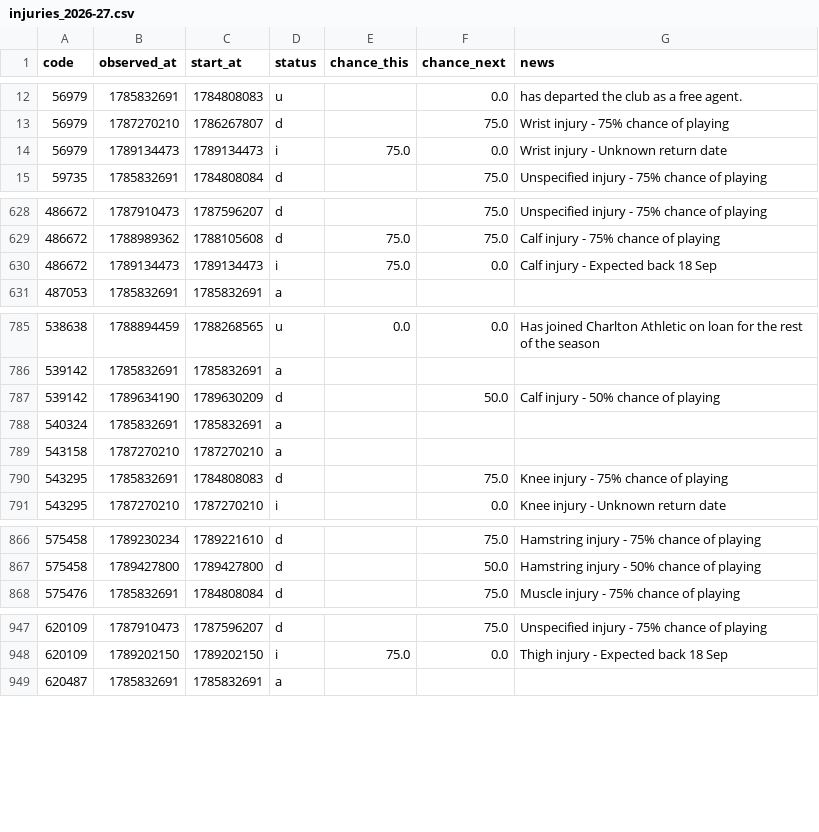
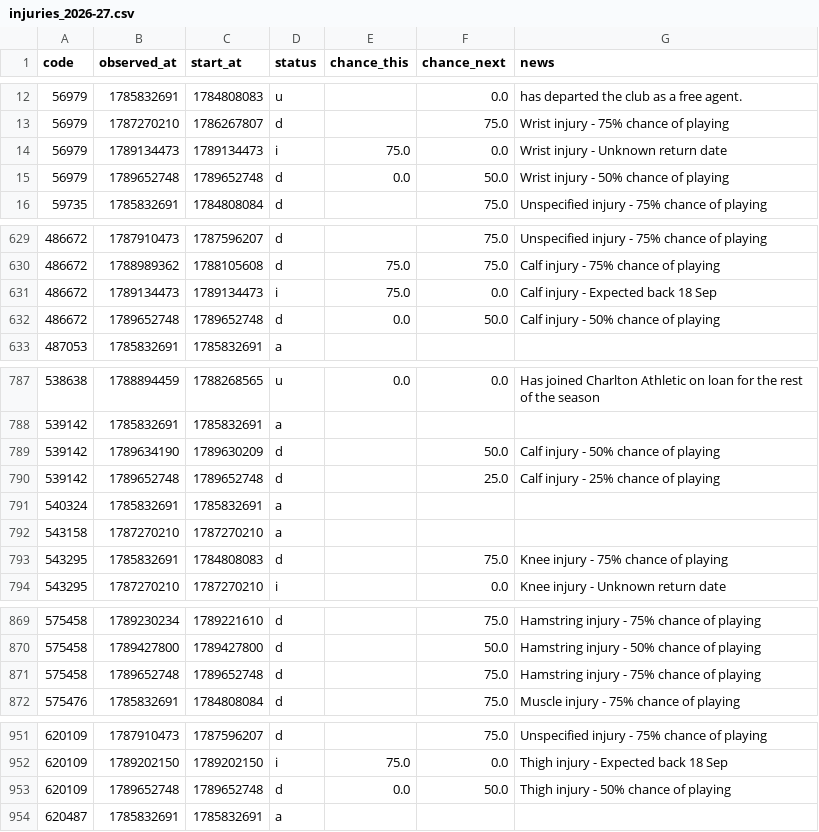
Before and after one commit to justinwaddy/schwaddy-fpl, a CSV file: data/injuries_2026-27.csv, drawn as a sheet; only a part is shown, gaps mark what is left out.

```diff
--- a/data/injuries_2026-27.csv
+++ b/data/injuries_2026-27.csv
@@ -14,2 +14,3 @@ code,observed_at,start_at,status,chance_this,chance_next,news
 56979,1789134473,1789134473,i,75.0,0.0,Wrist injury - Unknown return date
+56979,1789652748,1789652748,d,0.0,50.0,Wrist injury - 50% chance of playing
 59735,1785832691,1784808084,d,,75.0,Unspecified injury - 75% chance of playing
@@ -630,2 +631,3 @@ code,observed_at,start_at,status,chance_this,chance_next,news
 486672,1789134473,1789134473,i,75.0,0.0,Calf injury - Expected back 18 Sep
+486672,1789652748,1789652748,d,0.0,50.0,Calf injury - 50% chance of playing
 487053,1785832691,1785832691,a,,,
@@ -787,2 +789,3 @@ code,observed_at,start_at,status,chance_this,chance_next,news
 539142,1789634190,1789630209,d,,50.0,Calf injury - 50% chance of playing
+539142,1789652748,1789652748,d,,25.0,Calf injury - 25% chance of playing
 540324,1785832691,1785832691,a,,,
@@ -867,2 +870,3 @@ code,observed_at,start_at,status,chance_this,chance_next,news
 575458,1789427800,1789427800,d,,50.0,Hamstring injury - 50% chance of playing
+575458,1789652748,1789652748,d,,75.0,Hamstring injury - 75% chance of playing
 575476,1785832691,1784808084,d,,75.0,Muscle injury - 75% chance of playing
@@ -948,2 +952,3 @@ code,observed_at,start_at,status,chance_this,chance_next,news
 620109,1789202150,1789202150,i,75.0,0.0,Thigh injury - Expected back 18 Sep
+620109,1789652748,1789652748,d,0.0,50.0,Thigh injury - 50% chance of playing
 620487,1785832691,1785832691,a,,,
```
Also changed, not shown: data/gws_2026-27.csv, data/players_raw_2026-27.csv, 12 other files.
